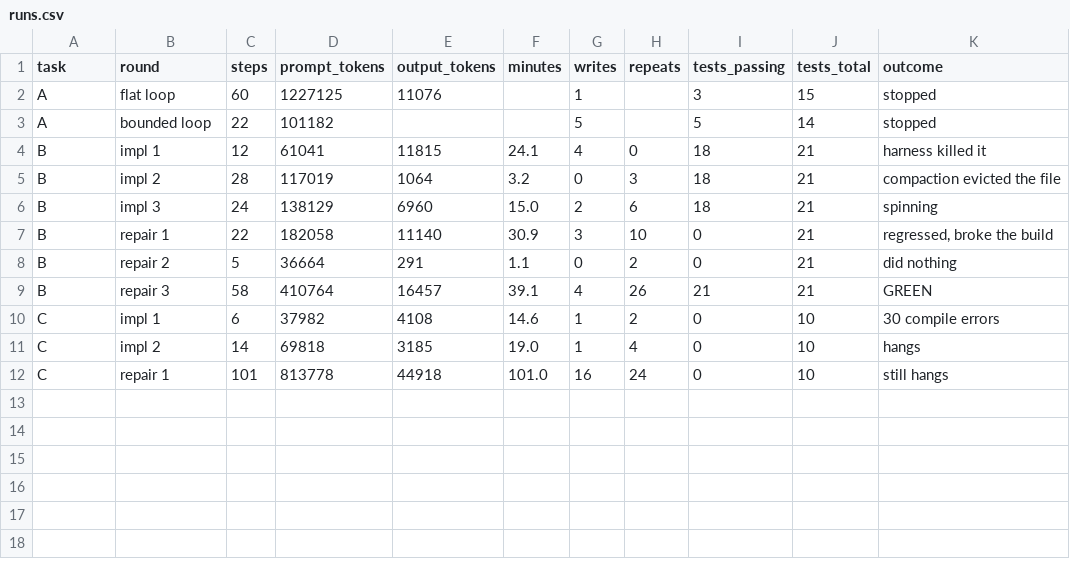
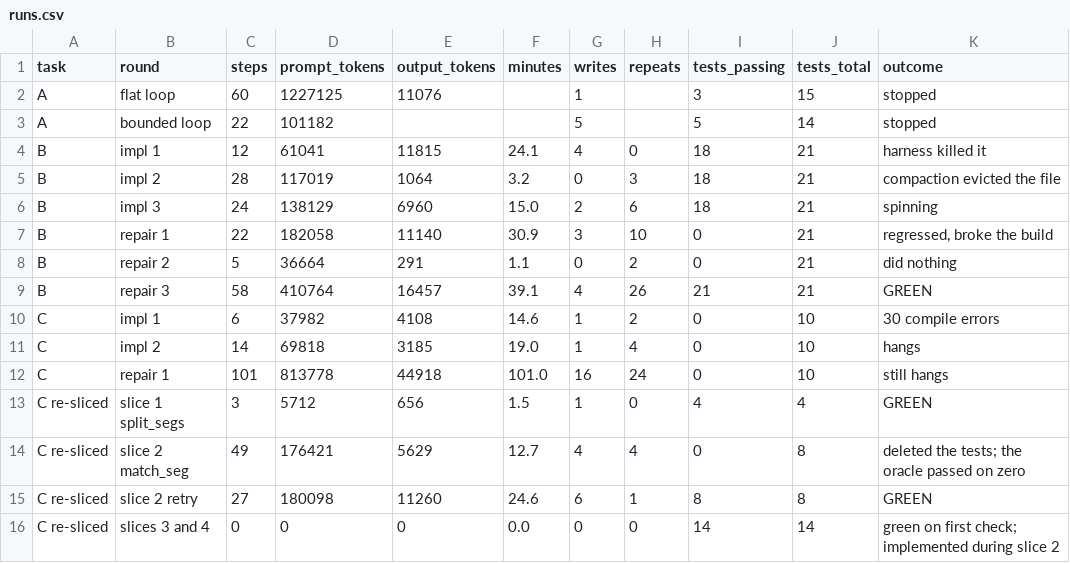
Before and after one commit to baphomello/corifeu, a CSV file: docs/measurement/runs.csv, drawn as a sheet; the diff names each change by its address in the sheet, - before the commit and + after, or states it on an @@ line.

Commit message:
Record the second measurement run and the three holes it found (#12)
* docs: record the second measurement run and three ADRs

Task C was never diagnosed in the first run. The hang is `ps`, never
incremented in `match_here`'s inner loop. Re-sliced under ADR-0056 the
same specification went from a 135-minute failure to 26/26 green in 39
minutes, on 61% fewer prompt tokens. That is the first real evidence
for the quality half of the thesis.

The run also opened three holes in decisions the first run produced:

- a check that runs zero tests exits 0, so a coder deleted the whole
  suite and the oracle reported a pass
- Rust co-locates unit tests, so file-class ownership cannot keep a
  coder out of them, which ADR-0053 had promised it would
- slice 2 implemented three functions it was told to leave alone, so
  slices 3 and 4 were never dispatched and read as free

ADR-0057, 0058 and 0059 refine 0049/0051/0052/0053/0056. None of them
supersedes anything; the originals were right about the principle and
silent about the mechanism.

Signed-off-by: Baphomello <baphomello@gmail.com>

* docs(adr): correct 0057 on which runners report a case count

The claim that cargo test, pytest, go test and jest all report a count
was written from memory. Plain `go test` reports none, and answers a
filter that matches nothing with:

    ok  	probe	0.005s [no tests to run]

exit 0 — the same vacuous pass the ADR exists to catch, with no count
to catch it by. The guard needs `-v` there.

Also separates two results the first draft conflated: a suite that
fails to compile reports no count at all (cargo exits 101 with no
`test result` line) and is an ordinary failure, not a vacuous one.

Signed-off-by: Baphomello <baphomello@gmail.com>

---------

Signed-off-by: Baphomello <baphomello@gmail.com>

```diff
--- a/docs/measurement/runs.csv
+++ b/docs/measurement/runs.csv
+row 13: C re-sliced | slice 1 split_segs | 3 | 5712 | 656 | 1.5 | 1 | 0 | 4 | 4 | GREEN
+row 14: C re-sliced | slice 2 match_seg | 49 | 176421 | 5629 | 12.7 | 4 | 4 | 0 | 8 | deleted the tests; the oracle passed on zero
+row 15: C re-sliced | slice 2 retry | 27 | 180098 | 11260 | 24.6 | 6 | 1 | 8 | 8 | GREEN
+row 16: C re-sliced | slices 3 and 4 | 0 | 0 | 0 | 0.0 | 0 | 0 | 14 | 14 | green on first check; implemented during slice 2
```
Also changed, not shown: docs/measurement/defects.csv, docs/measurement/tasks.csv, 5 other files.
